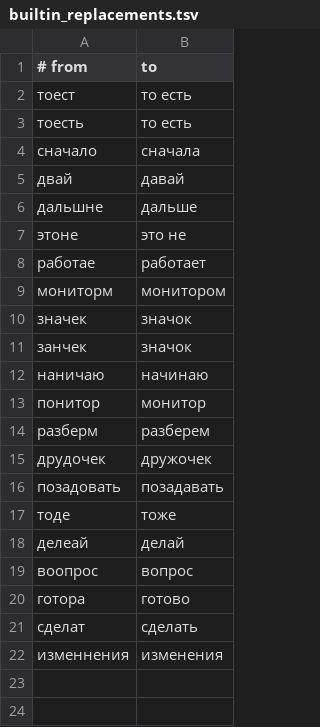
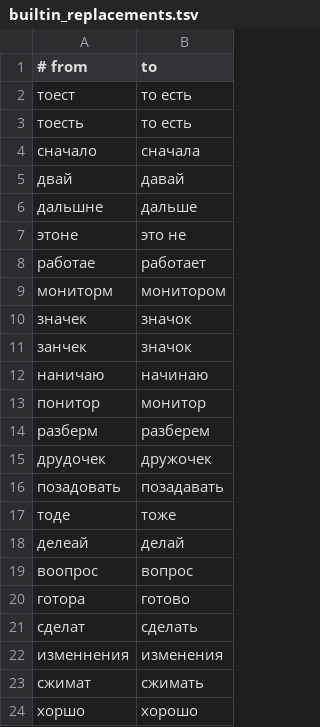
Before and after one commit to radislabus-star/lay-public, a TSV file: data/lexicon/builtin_replacements.tsv, drawn as a sheet.

```diff
--- a/data/lexicon/builtin_replacements.tsv
+++ b/data/lexicon/builtin_replacements.tsv
@@ -22 +22,3 @@
 изменнения	изменения
+сжимат	сжимать
+хоршо	хорошо
```
Also changed, not shown: 9 other files.
